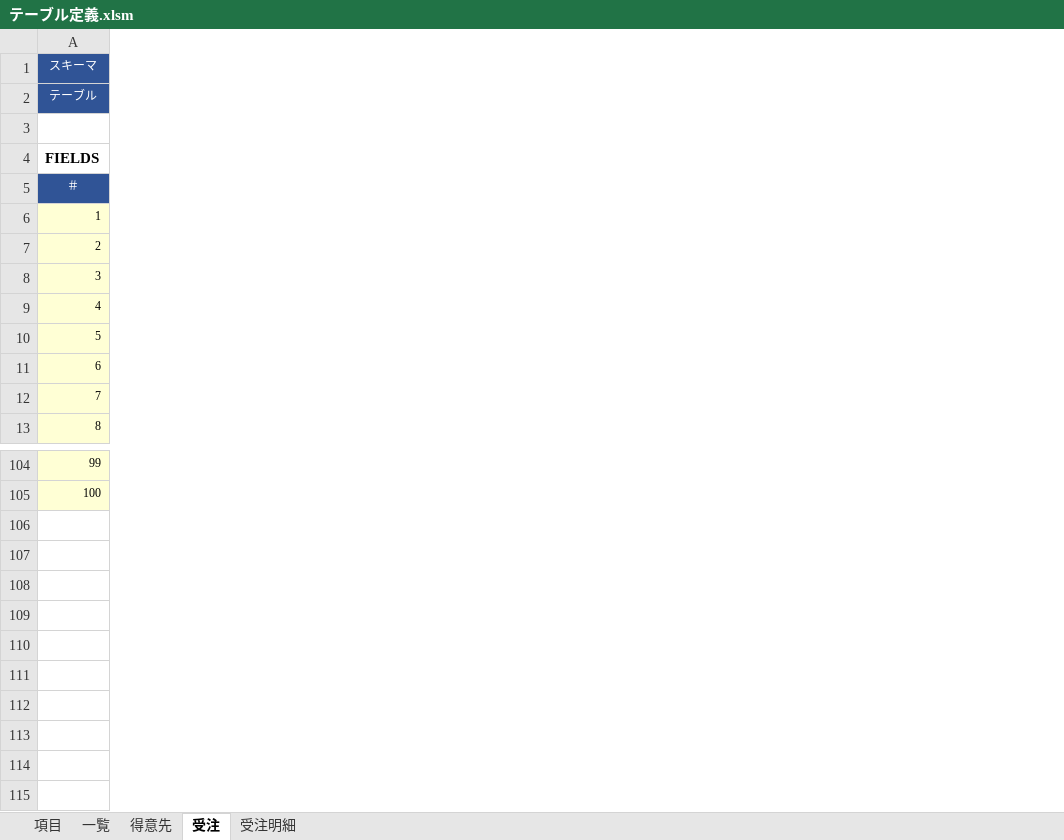
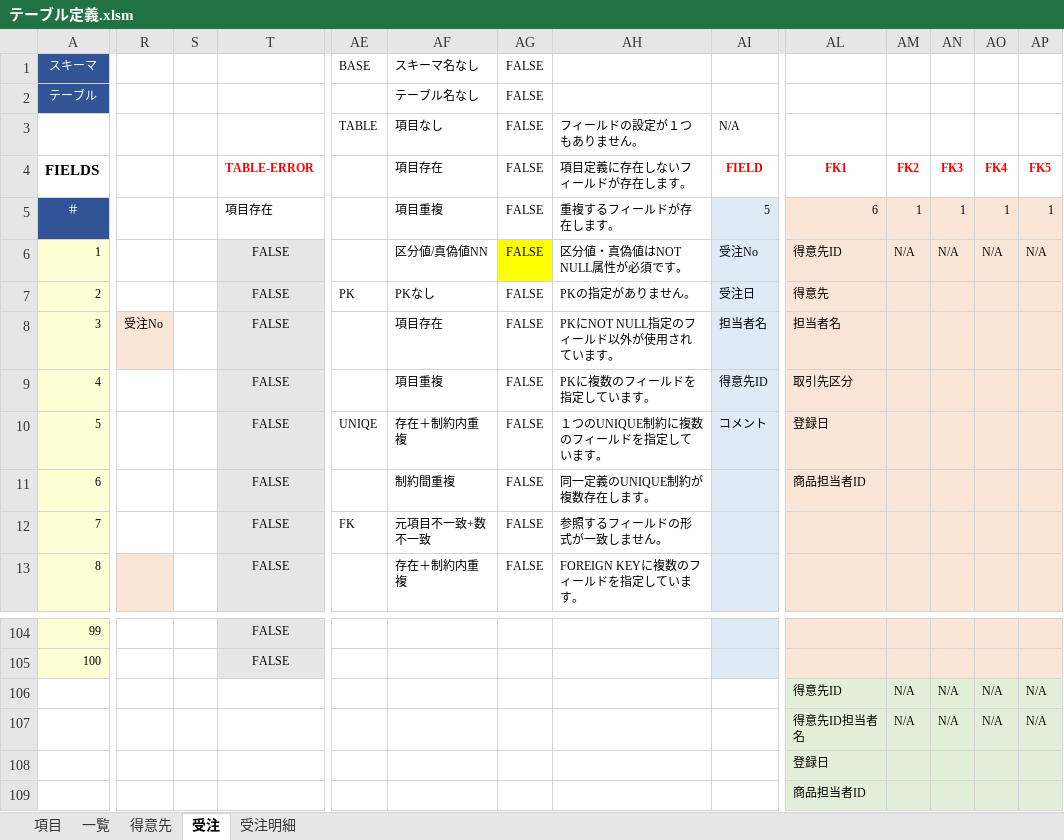
Before and after one commit to teru-0529/define-table, an Excel workbook: テーブル定義.xlsm, sheet 受注, drawn as a sheet; only a part is shown, gaps mark what is left out; values as stored, in another font and other column widths than the file's, no borders; conditional formats not drawn; rows hold the shown columns only; the diff covers the shown part only; the diff names each change by its address in the sheet, - before the commit and + after, or states it on an @@ line.

```diff
--- a/テーブル定義.xlsm (sheet 受注)
+++ b/テーブル定義.xlsm (sheet 受注)
@@ column R unhidden, row 8: 受注No @@
@@ column S unhidden, empty @@
@@ column T (TABLE-ERROR) unhidden, rows 5-13: 項目存在 | FALSE | FALSE | FALSE | FALSE | FALSE | FALSE | FALSE | FALSE; rows 104-105: FALSE | FALSE @@
@@ column AE unhidden, rows 1-12: BASE |  | TABLE |  |  |  | PK |  |  | UNIQE |  | FK @@
@@ column AF (項目存在) unhidden, rows 1-3: スキーマ名なし | テーブル名なし | 項目なし; rows 5-13: 項目重複 | 区分値/真偽値NN | PKなし | 項目存在 | 項目重複 | 存在＋制約内重複 | 制約間重複 | 元項目不一致+数不一致 | 存在＋制約内重複 @@
@@ column AG (FALSE) unhidden, rows 1-3: all FALSE; rows 5-13: all FALSE @@
@@ column AH (項目定義に存在しないフィールドが存在します。) unhidden, row 3: フィールドの設定が１つもありません。; rows 5-13: 重複するフィールドが存在します。 | 区分値・真偽値はNOT NULL属性が必須です。 | PKの指定がありません。 | PKにNOT NULL指定のフィールド以外が使用されています。 | PKに複数のフィールドを指定しています。 | １つのUNIQUE制約に複数のフィールドを指定しています。 | 同一定義のUNIQUE制約が複数存在します。 | 参照するフィールドの形式が一致しません。 | FOREIGN KEYに複数のフィールドを指定しています。 @@
@@ column AI (FIELD) unhidden, row 3: N/A; rows 5-10: 5 | 受注No | 受注日 | 担当者名 | 得意先ID | コメント @@
@@ column AL (FK1) unhidden, rows 5-11: 6 | 得意先ID | 得意先 | 担当者名 | 取引先区分 | 登録日 | 商品担当者ID; rows 106-109: 得意先ID | 得意先ID担当者名 | 登録日 | 商品担当者ID @@
@@ column AM (FK2) unhidden, rows 5-6: 1 | N/A; rows 106-107: N/A | N/A @@
@@ column AN (FK3) unhidden, rows 5-6: 1 | N/A; rows 106-107: N/A | N/A @@
@@ column AO (FK4) unhidden, rows 5-6: 1 | N/A; rows 106-107: N/A | N/A @@
@@ column AP (FK5) unhidden, rows 5-6: 1 | N/A; rows 106-107: N/A | N/A @@
-row 3: (empty)
+row 3:  |  |  |  | TABLE | 項目なし | FALSE | フィールドの設定が１つもありません。 | N/A
-row 106: (empty)
+row 106:  |  |  |  |  |  |  |  |  | 得意先ID | N/A | N/A | N/A | N/A
-row 107: (empty)
+row 107:  |  |  |  |  |  |  |  |  | 得意先ID担当者名 | N/A | N/A | N/A | N/A
```
Also changed, not shown: 12 added columns elsewhere in this sheet, sheet 受注明細, sheet 得意先, hidden cells, 2 other files.
